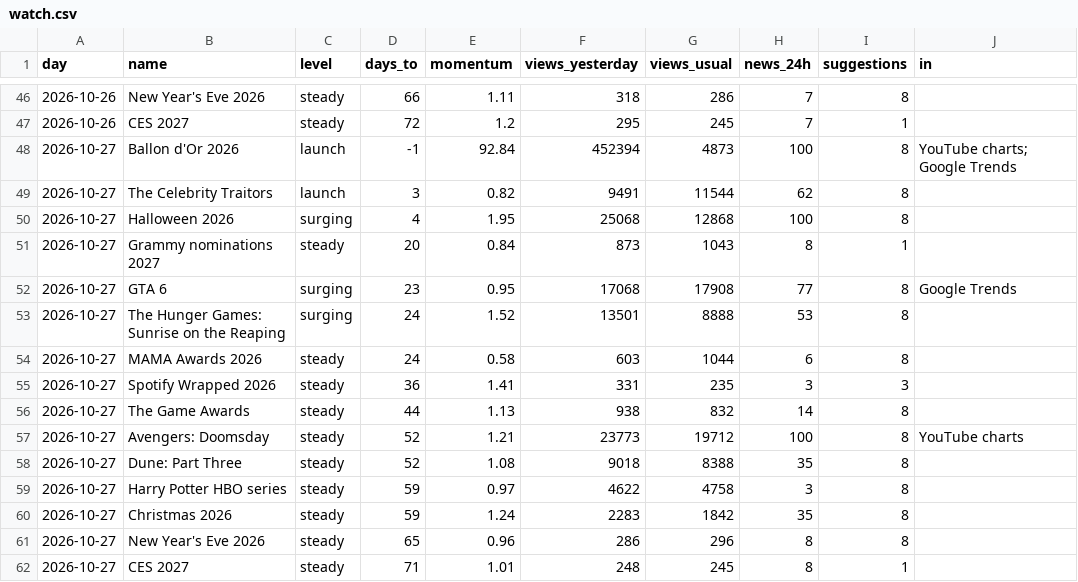
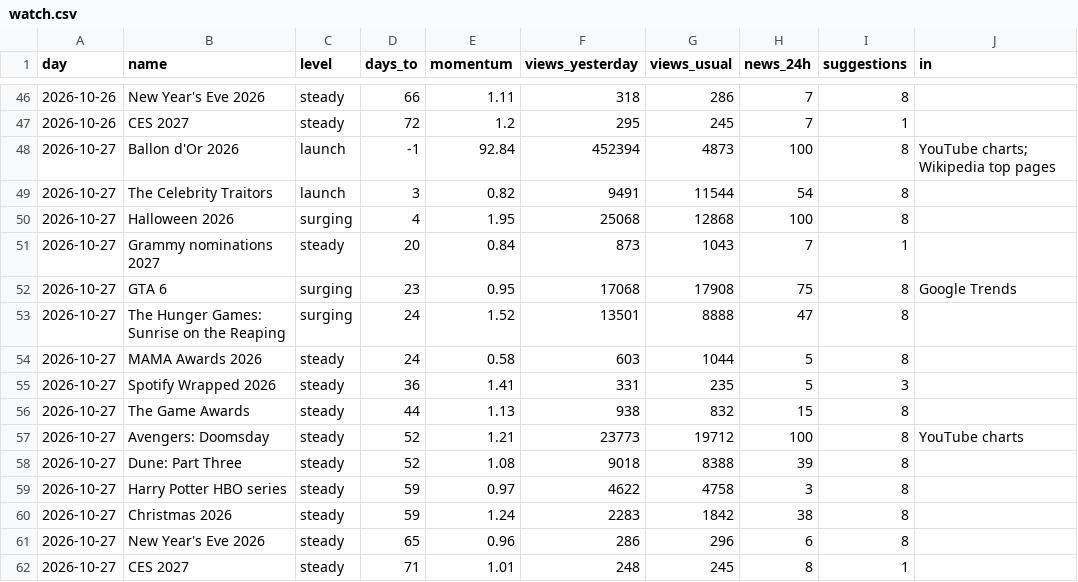
Before and after one commit to quickplay-studio/quickplay-autopilot, a CSV file: analytics/watch.csv, drawn as a sheet; only a part is shown, gaps mark what is left out.

Commit message:
Trends and channel report 2026-10-27 11:23

```diff
--- a/analytics/watch.csv
+++ b/analytics/watch.csv
@@ -47,16 +47,16 @@ day,name,level,days_to,momentum,views_yesterday,views_usual,news_24h,suggestions
 2026-10-26,CES 2027,steady,72,1.2,295,245,7,1,
-2026-10-27,Ballon d'Or 2026,launch,-1,92.84,452394,4873,100,8,YouTube charts; Google Trends
-2026-10-27,The Celebrity Traitors,launch,3,0.82,9491,11544,62,8,
+2026-10-27,Ballon d'Or 2026,launch,-1,92.84,452394,4873,100,8,YouTube charts; Wikipedia top pages
+2026-10-27,The Celebrity Traitors,launch,3,0.82,9491,11544,54,8,
 2026-10-27,Halloween 2026,surging,4,1.95,25068,12868,100,8,
-2026-10-27,Grammy nominations 2027,steady,20,0.84,873,1043,8,1,
-2026-10-27,GTA 6,surging,23,0.95,17068,17908,77,8,Google Trends
-2026-10-27,The Hunger Games: Sunrise on the Reaping,surging,24,1.52,13501,8888,53,8,
-2026-10-27,MAMA Awards 2026,steady,24,0.58,603,1044,6,8,
-2026-10-27,Spotify Wrapped 2026,steady,36,1.41,331,235,3,3,
-2026-10-27,The Game Awards,steady,44,1.13,938,832,14,8,
+2026-10-27,Grammy nominations 2027,steady,20,0.84,873,1043,7,1,
+2026-10-27,GTA 6,surging,23,0.95,17068,17908,75,8,Google Trends
+2026-10-27,The Hunger Games: Sunrise on the Reaping,surging,24,1.52,13501,8888,47,8,
+2026-10-27,MAMA Awards 2026,steady,24,0.58,603,1044,5,8,
+2026-10-27,Spotify Wrapped 2026,steady,36,1.41,331,235,5,3,
+2026-10-27,The Game Awards,steady,44,1.13,938,832,15,8,
 2026-10-27,Avengers: Doomsday,steady,52,1.21,23773,19712,100,8,YouTube charts
-2026-10-27,Dune: Part Three,steady,52,1.08,9018,8388,35,8,
+2026-10-27,Dune: Part Three,steady,52,1.08,9018,8388,39,8,
 2026-10-27,Harry Potter HBO series,steady,59,0.97,4622,4758,3,8,
-2026-10-27,Christmas 2026,steady,59,1.24,2283,1842,35,8,
-2026-10-27,New Year's Eve 2026,steady,65,0.96,286,296,8,8,
+2026-10-27,Christmas 2026,steady,59,1.24,2283,1842,38,8,
+2026-10-27,New Year's Eve 2026,steady,65,0.96,286,296,6,8,
 2026-10-27,CES 2027,steady,71,1.01,248,245,8,1,
```
Also changed, not shown: 10 other files.
